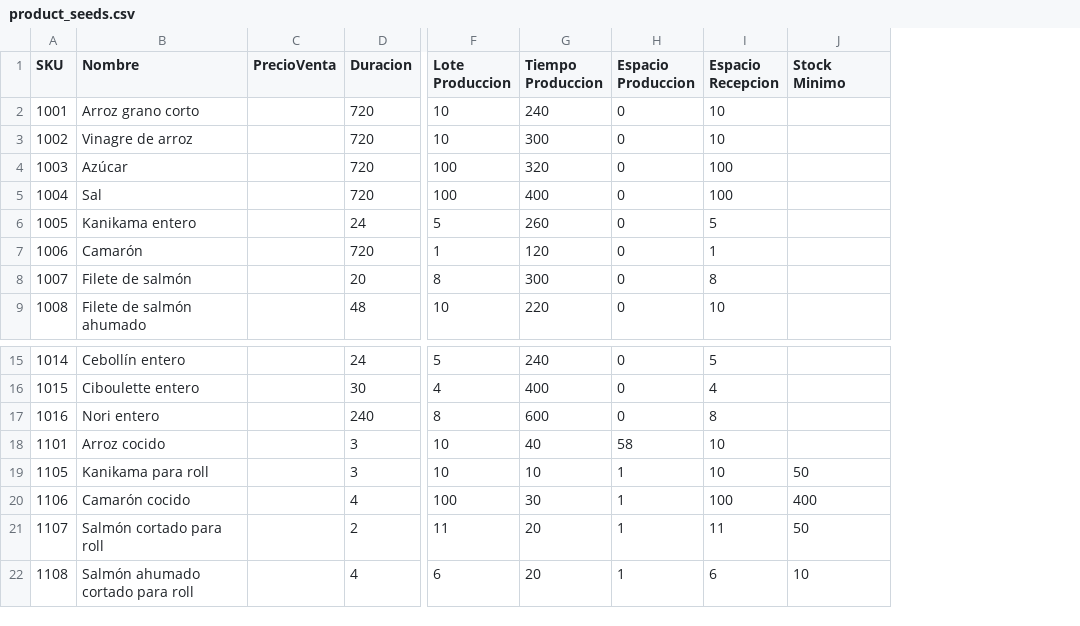
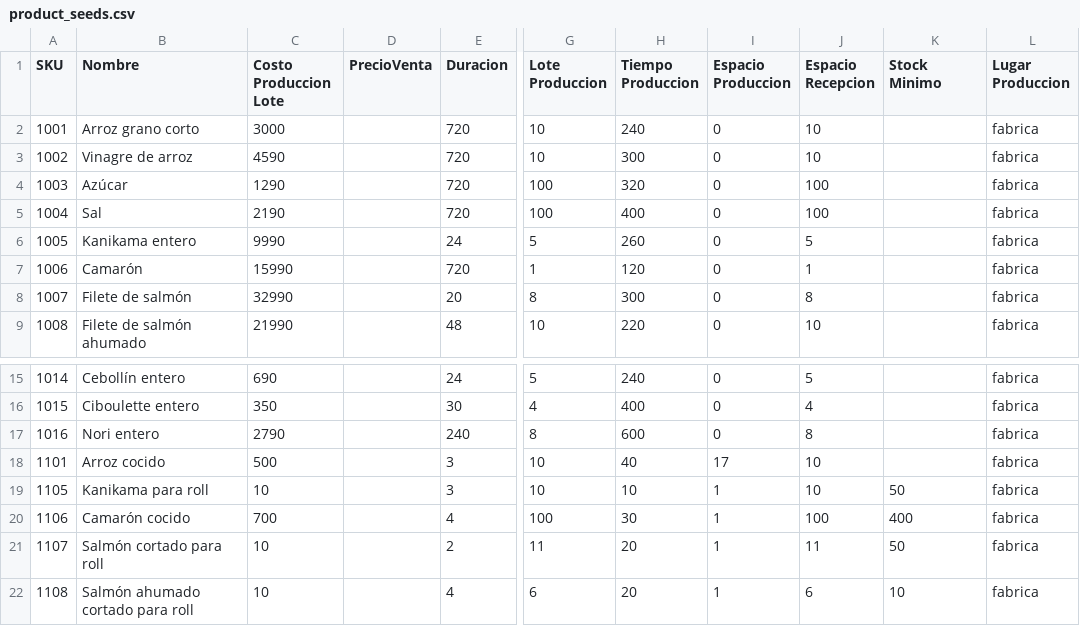
Before and after one commit to vicentecastroa/SushiG4, a CSV file: lib/seeds/product_seeds.csv, drawn as a sheet; only a part is shown, gaps mark what is left out; addresses are those after the commit; the diff names each change by its address in the sheet, - before the commit and + after, or states it on an @@ line.

Commit message:
agregados columnas a productos y grupos nuevos

```diff
--- a/lib/seeds/product_seeds.csv
+++ b/lib/seeds/product_seeds.csv
+column C (Costo Produccion Lote), rows 2-9: 3000 | 4590 | 1290 | 2190 | 9990 | 15990 | 32990 | 21990; rows 15-22: 690 | 350 | 2790 | 500 | 10 | 700 | 10 | 10
+column L (Lugar Produccion), rows 2-9: all fabrica; rows 15-22: all fabrica
-I18 (Espacio Produccion): 58
+I18 (Espacio Produccion): 17
```
Also changed, not shown: lib/seeds/grupo_producto_seeds.csv, lib/seeds/producto_ingrediente_seeds.csv, 7 other files.
